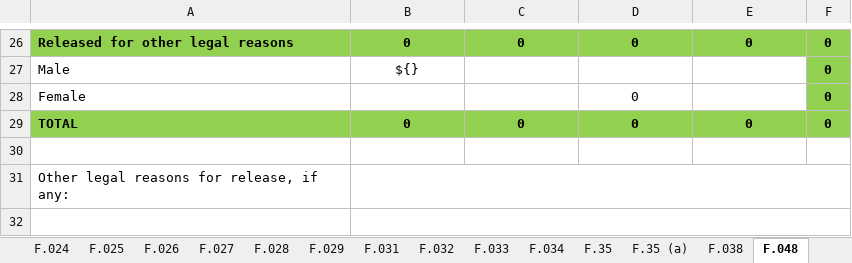
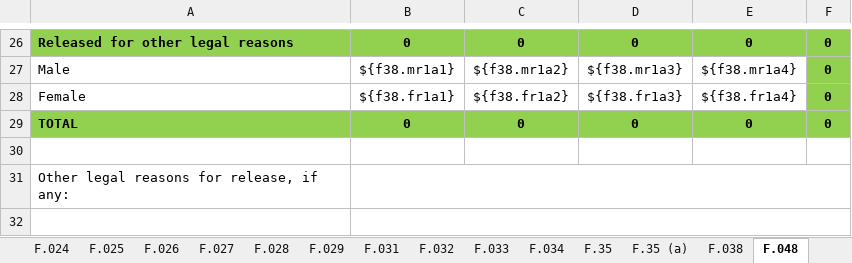
Before and after one commit to EleniruthGarcia/PAO-ERS-v.2.0, an Excel workbook: src/lib/server/report/template.xlsx, sheet F.048, drawn as a sheet; only a part is shown, gaps mark what is left out; values as stored, in another font and other column widths than the file's, no borders; charts and pictures not drawn; the diff covers the shown part only; the diff names each change by its address in the sheet, - before the commit and + after, or states it on an @@ line.

```diff
--- a/src/lib/server/report/template.xlsx (sheet F.048)
+++ b/src/lib/server/report/template.xlsx (sheet F.048)
-B27: ${}
+B27: ${f38.mr1a1}
-C27: (empty)
+C27: ${f38.mr1a2}
-D27: (empty)
+D27: ${f38.mr1a3}
-E27: (empty)
+E27: ${f38.mr1a4}
-B28: (empty)
+B28: ${f38.fr1a1}
-C28: (empty)
+C28: ${f38.fr1a2}
-D28: 0
+D28: ${f38.fr1a3}
-E28: (empty)
+E28: ${f38.fr1a4}
```
Also changed, not shown: 32 edited cells elsewhere in this sheet, other sheet tabs, charts or pictures, 1 other file.
